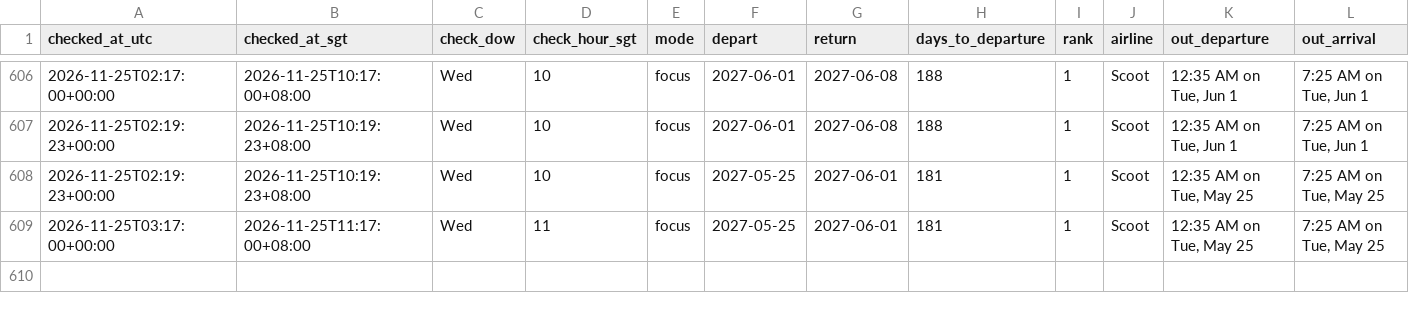
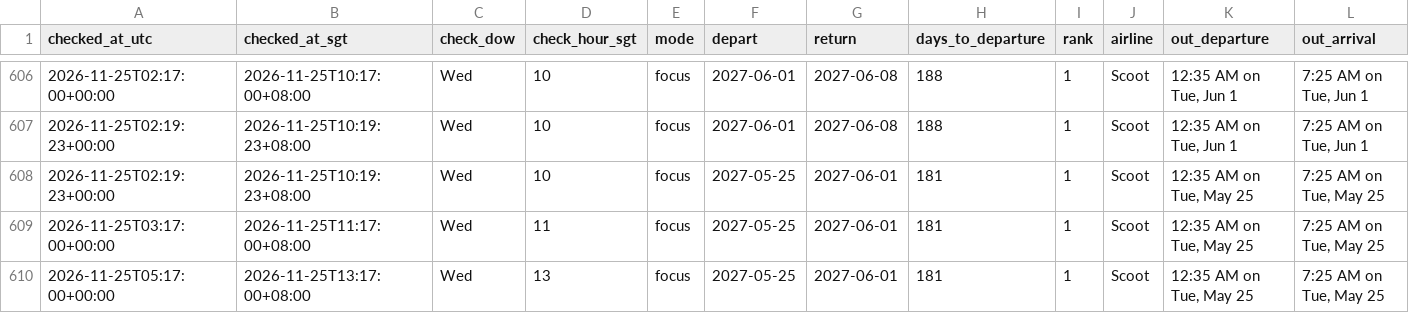
Before and after one commit to weitanjun123/ducktrader-flight-bot, a CSV file: data/prices.csv, drawn as a sheet; only a part is shown, gaps mark what is left out; rows hold the shown columns only; the diff names each change by its address in the sheet, - before the commit and + after, or states it on an @@ line.

```diff
--- a/data/prices.csv
+++ b/data/prices.csv
+row 610: 2026-11-25T05:17:00+00:00 | 2026-11-25T13:17:00+08:00 | Wed | 13 | focus | 2027-05-25 | 2027-06-01 | 181 | 1 | Scoot | 12:35 AM on Tue, May 25 | 7:25 AM on Tue, May 25
```
Also changed, not shown: 2 other files.
